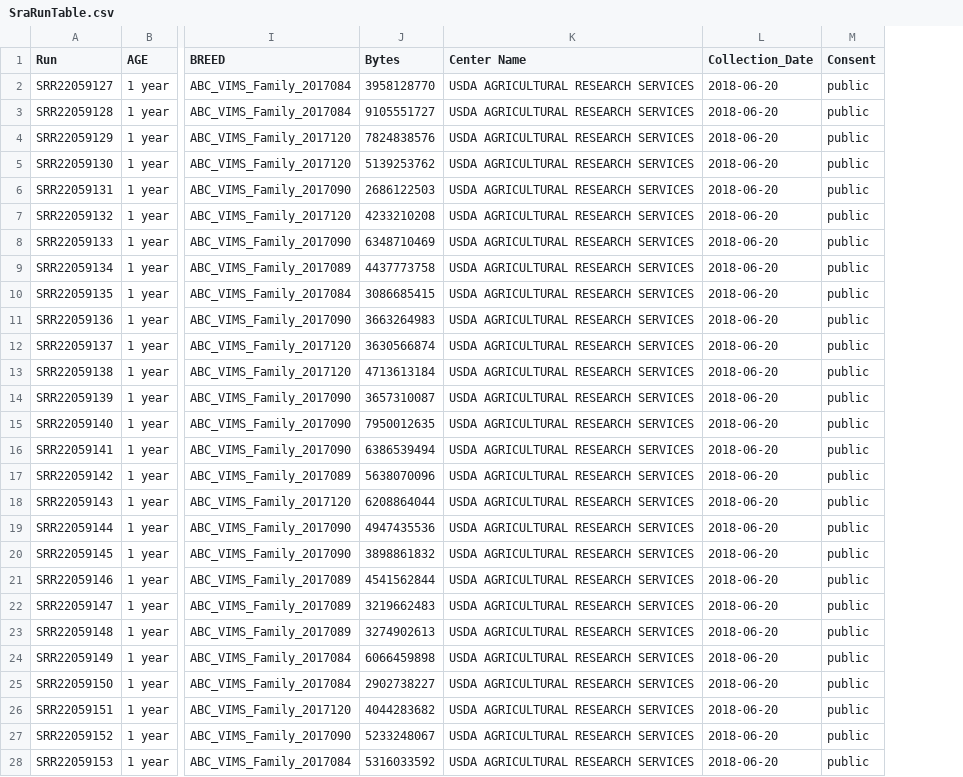
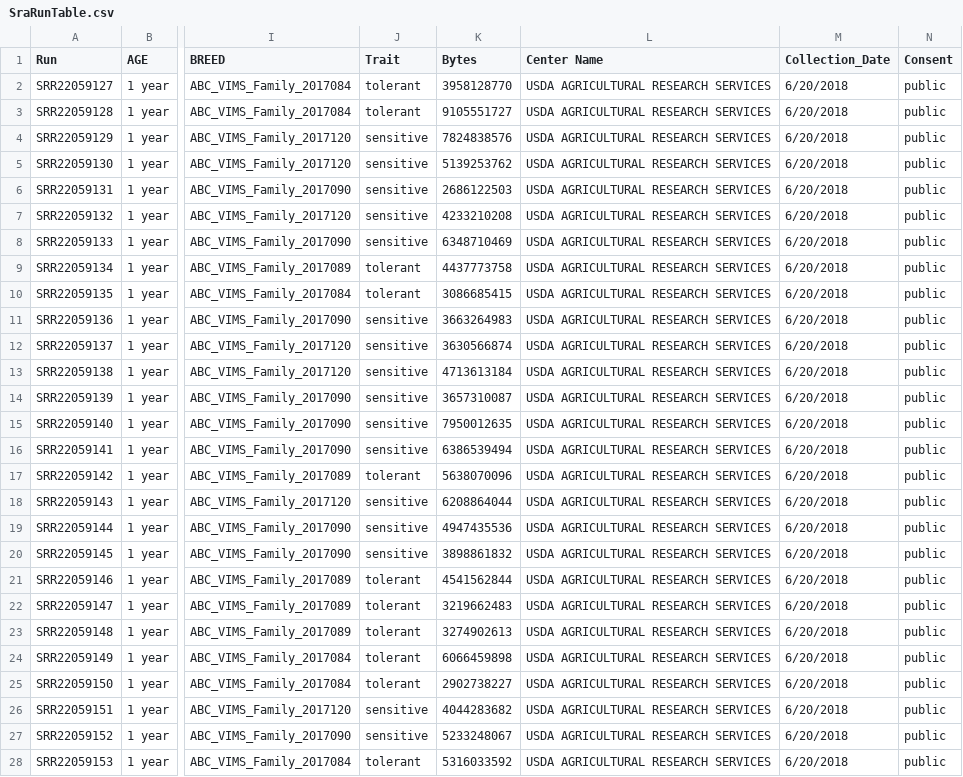
Before and after one commit to Resilience-Biomarkers-for-Aquaculture/Cvirg_Pmarinus_RNAseq, a CSV file: data/SraRunTable.csv, drawn as a sheet; only a part is shown, gaps mark what is left out; addresses are those after the commit; the diff covers the shown part only; the diff names each change by its address in the sheet, - before the commit and + after, or states it on an @@ line.

```diff
--- a/data/SraRunTable.csv
+++ b/data/SraRunTable.csv
+column J (Trait), rows 2-28: tolerant | tolerant | sensitive | sensitive | sensitive | sensitive | sensitive | tolerant | tolerant | sensitive | sensitive | sensitive | sensitive | sensitive | sensitive | tolerant | sensitive | sensitive | sensitive | tolerant | tolerant | tolerant | tolerant | tolerant | sensitive | sensitive | tolerant
-M2:M28 (Collection_Date): 2018-06-20
+M2:M28 (Collection_Date): 6/20/2018
```
Also changed, not shown: 34 edited cells elsewhere in this file, data/SraRunTable (1).csv, data/SraRunTable (2).csv, 9 other files.
